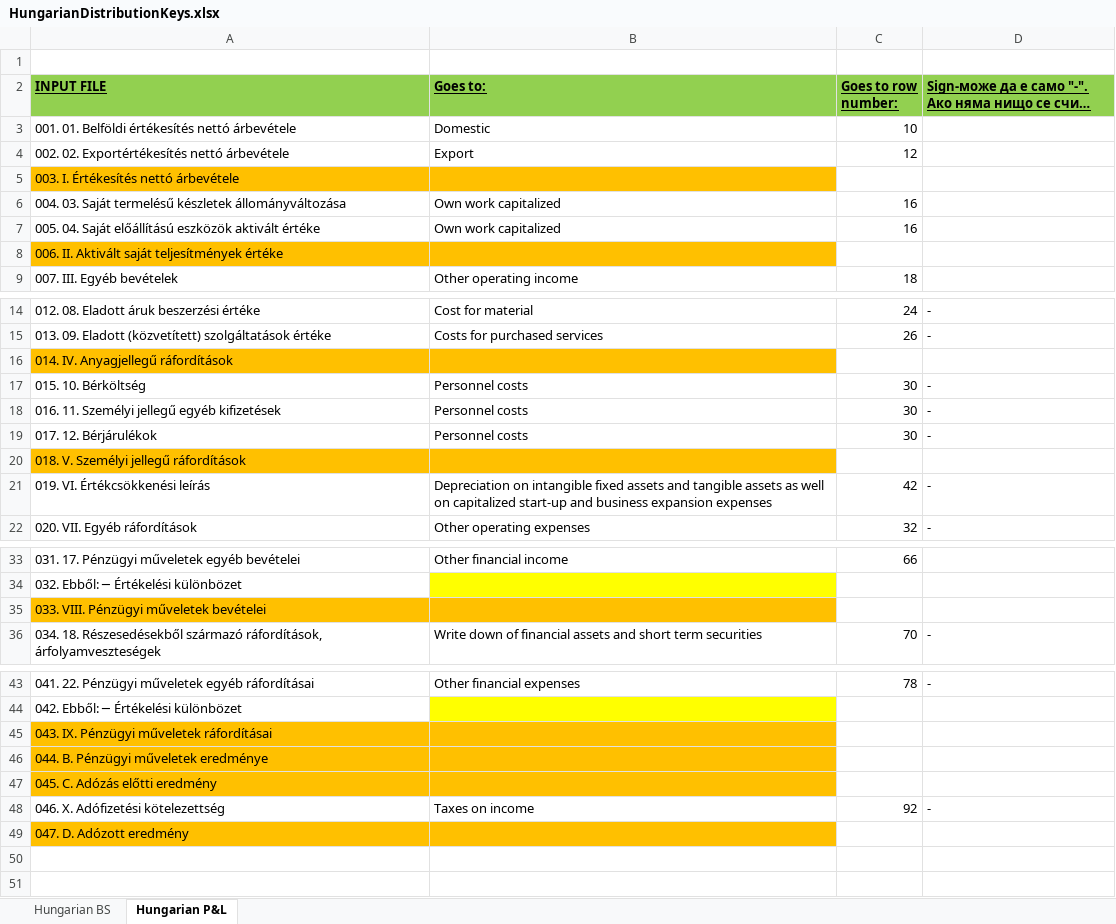
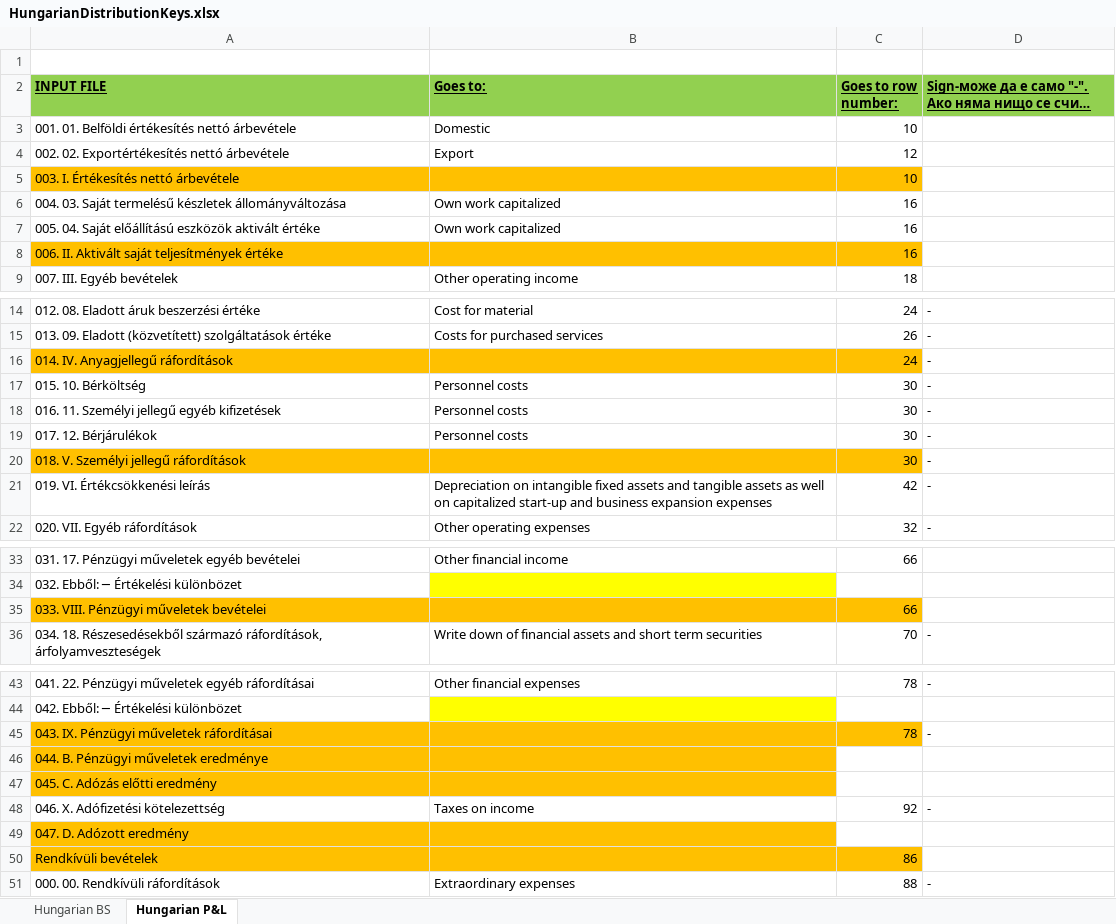
Before and after one commit to ytodorov/corewebtest, an Excel workbook: DimoPdfToExcelSln/DimoPdfToExcelWeb/wwwroot/Files/HungarianDistributionKeys.xlsx, sheet Hungarian P&L, drawn as a sheet; only a part is shown, gaps mark what is left out; long unchanged cells end in …; values as stored, in another font and other column widths than the file's, no borders; the diff names each change by its address in the sheet, - before the commit and + after, or states it on an @@ line.

Commit message:
fix hungarian 3 - missing keys in destribution keys - Dimo helped

```diff
--- a/DimoPdfToExcelSln/DimoPdfToExcelWeb/wwwroot/Files/HungarianDistributionKeys.xlsx (sheet Hungarian P&L)
+++ b/DimoPdfToExcelSln/DimoPdfToExcelWeb/wwwroot/Files/HungarianDistributionKeys.xlsx (sheet Hungarian P&L)
-C5 (Goes to row number:): (empty)
+C5 (Goes to row number:): 10
-C5 fill: none
+C5 fill: #FFC000
-C8 (Goes to row number:): (empty)
+C8 (Goes to row number:): 16
-C8 fill: none
+C8 fill: #FFC000
-C16 (Goes to row number:): (empty)
+C16 (Goes to row number:): 24
-C16 fill: none
+C16 fill: #FFC000
-D16: (empty)
+D16: -
-C20 (Goes to row number:): (empty)
+C20 (Goes to row number:): 30
-C20 fill: none
+C20 fill: #FFC000
-D20: (empty)
+D20: -
-C35 (Goes to row number:): (empty)
+C35 (Goes to row number:): 66
-C35 fill: none
+C35 fill: #FFC000
-C45 (Goes to row number:): (empty)
+C45 (Goes to row number:): 78
-C45 fill: none
+C45 fill: #FFC000
-D45: (empty)
+D45: -
+row 50: Rendkívüli bevételek |  | 86
+row 51: 000. 00. Rendkívüli ráfordítások | Extraordinary expenses | 88 | -
```
Also changed, not shown: sheet Hungarian BS.
